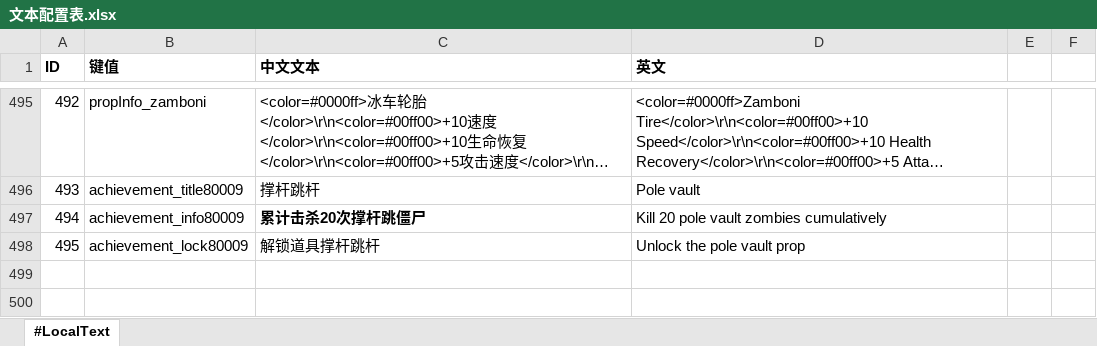
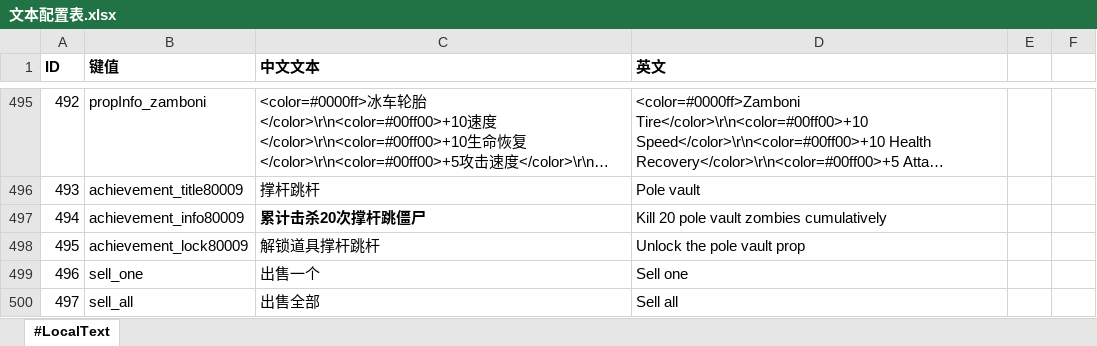
Before and after one commit to aa1345171901/Crazy-Dave-Bad-Adventure, an Excel workbook: ExcelToCs/配置/文本配置表.xlsx, sheet #LocalText, drawn as a sheet; only a part is shown, gaps mark what is left out; long unchanged cells end in …; values as stored, in another font and other column widths than the file's, no borders; the diff names each change by its address in the sheet, - before the commit and + after, or states it on an @@ line.

```diff
--- a/ExcelToCs/配置/文本配置表.xlsx (sheet #LocalText)
+++ b/ExcelToCs/配置/文本配置表.xlsx (sheet #LocalText)
+row 499: 496 | sell_one | 出售一个 | Sell one
+row 500: 497 | sell_all | 出售全部 | Sell all
```
Also changed, not shown: ExcelToCs/配置/杂项配置表.xlsx, ExcelToCs/配置/波次配置表.xlsx, 13 other files.
